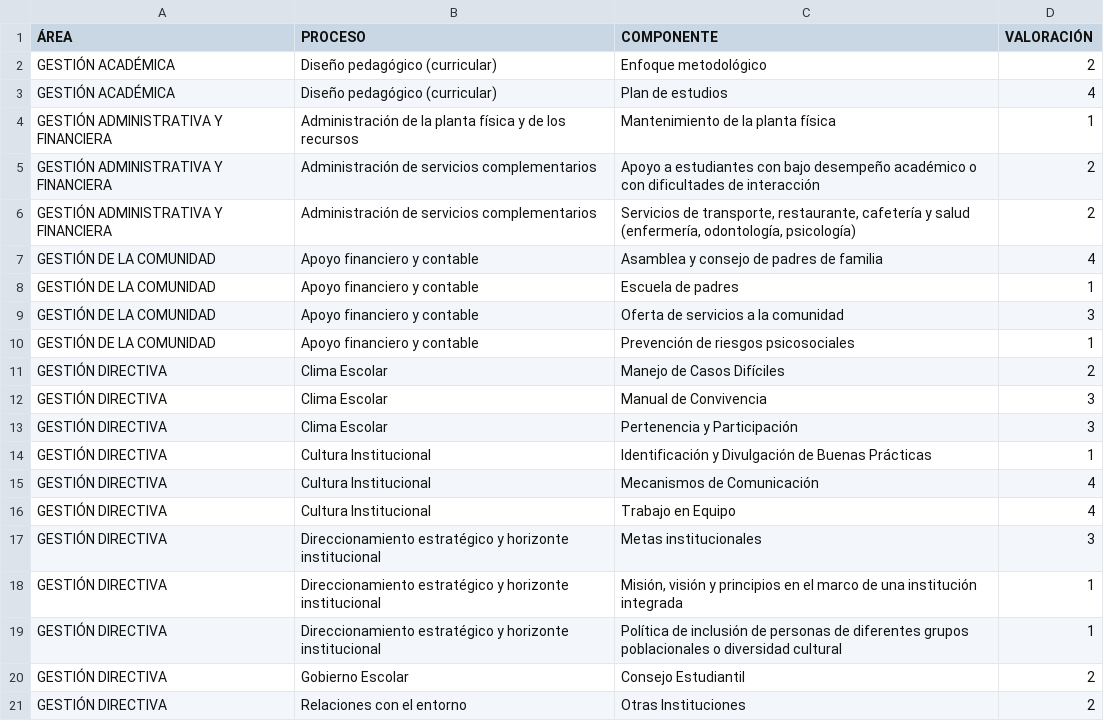
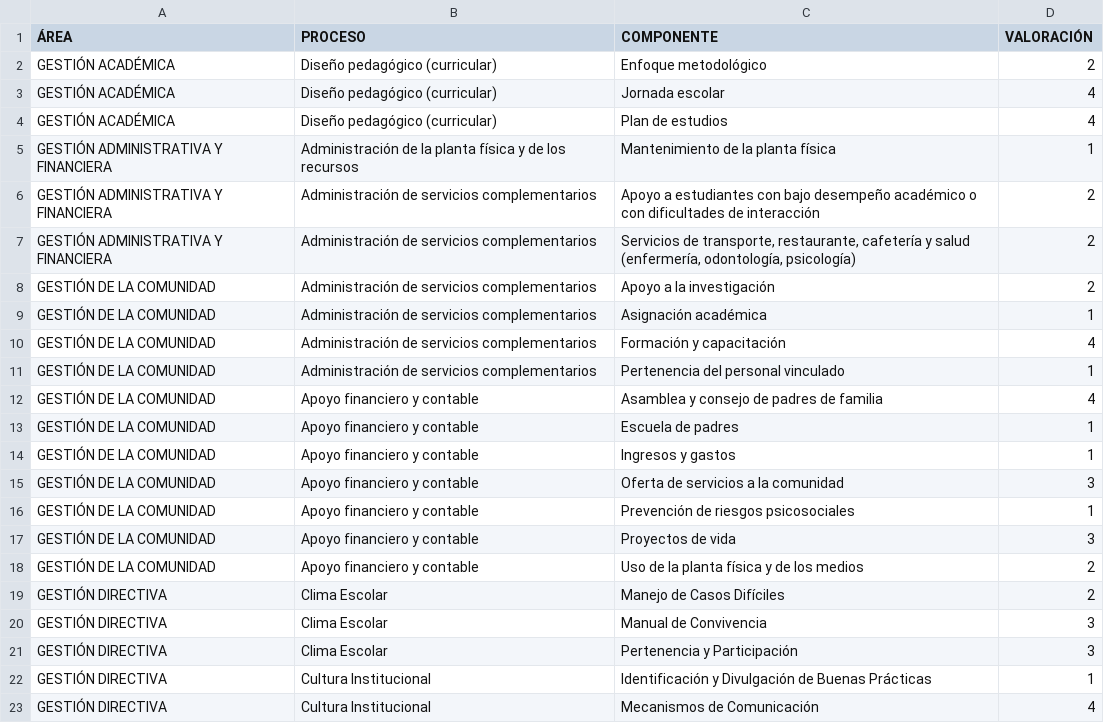
Before and after one commit to tomashs244/encuestas-ecolba, a CSV file: ResultadosEncuesta.csv, drawn as a sheet; only a part is shown; the shorter side is filled out with more unchanged rows; the diff covers the shown part only; the diff names each change by its address in the sheet, - before the commit and + after, or states it on an @@ line.

Commit message:
Actualización encuesta 2025-11-10

```diff
--- a/ResultadosEncuesta.csv
+++ b/ResultadosEncuesta.csv
+row 3: GESTIÓN ACADÉMICA | Diseño pedagógico (curricular) | Jornada escolar | 4
+row 8: GESTIÓN DE LA COMUNIDAD | Administración de servicios complementarios | Apoyo a la investigación | 2
+row 9: GESTIÓN DE LA COMUNIDAD | Administración de servicios complementarios | Asignación académica | 1
+row 10: GESTIÓN DE LA COMUNIDAD | Administración de servicios complementarios | Formación y capacitación | 4
+row 11: GESTIÓN DE LA COMUNIDAD | Administración de servicios complementarios | Pertenencia del personal vinculado | 1
+row 14: GESTIÓN DE LA COMUNIDAD | Apoyo financiero y contable | Ingresos y gastos | 1
+row 17: GESTIÓN DE LA COMUNIDAD | Apoyo financiero y contable | Proyectos de vida | 3
+row 18: GESTIÓN DE LA COMUNIDAD | Apoyo financiero y contable | Uso de la planta física y de los medios | 2
```
Also changed, not shown: 7 added rows elsewhere in this file.
